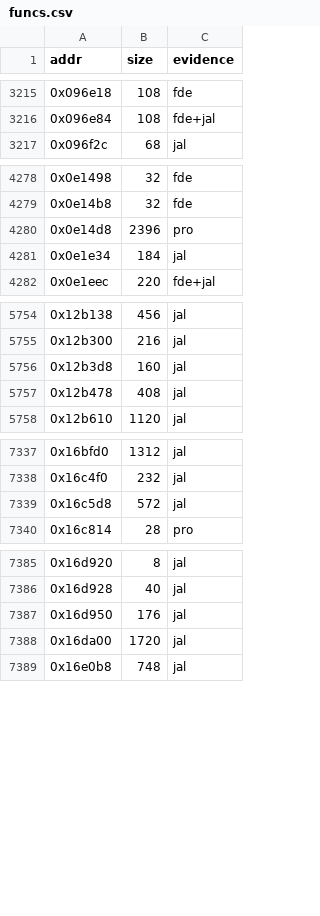
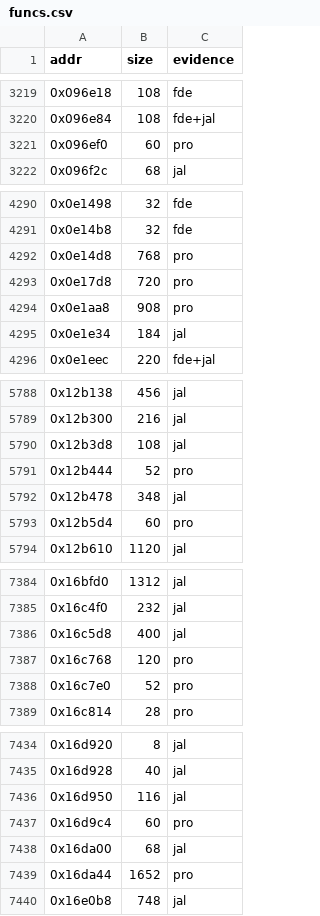
Before and after one commit to jeff-strutb/ridgeracerpsp, a CSV file: config/us/funcs.csv, drawn as a sheet; only a part is shown, gaps mark what is left out; the diff covers the shown part only.

```diff
--- a/config/us/funcs.csv
+++ b/config/us/funcs.csv
@@ -3216,2 +3220,3 @@ addr,size,evidence
 0x096e84,108,fde+jal
+0x096ef0,60,pro
 0x096f2c,68,jal
@@ -4279,3 +4291,5 @@ addr,size,evidence
 0x0e14b8,32,fde
-0x0e14d8,2396,pro
+0x0e14d8,768,pro
+0x0e17d8,720,pro
+0x0e1aa8,908,pro
 0x0e1e34,184,jal
@@ -5755,4 +5789,6 @@ addr,size,evidence
 0x12b300,216,jal
-0x12b3d8,160,jal
-0x12b478,408,jal
+0x12b3d8,108,jal
+0x12b444,52,pro
+0x12b478,348,jal
+0x12b5d4,60,pro
 0x12b610,1120,jal
@@ -7338,3 +7385,5 @@ addr,size,evidence
 0x16c4f0,232,jal
-0x16c5d8,572,jal
+0x16c5d8,400,jal
+0x16c768,120,pro
+0x16c7e0,52,pro
 0x16c814,28,pro
@@ -7386,4 +7435,6 @@ addr,size,evidence
 0x16d928,40,jal
-0x16d950,176,jal
-0x16da00,1720,jal
+0x16d950,116,jal
+0x16d9c4,60,pro
+0x16da00,68,jal
+0x16da44,1652,pro
 0x16e0b8,748,jal
```
Also changed, not shown: 42 added rows and 25 edited cells elsewhere in this file, 2 other files.
